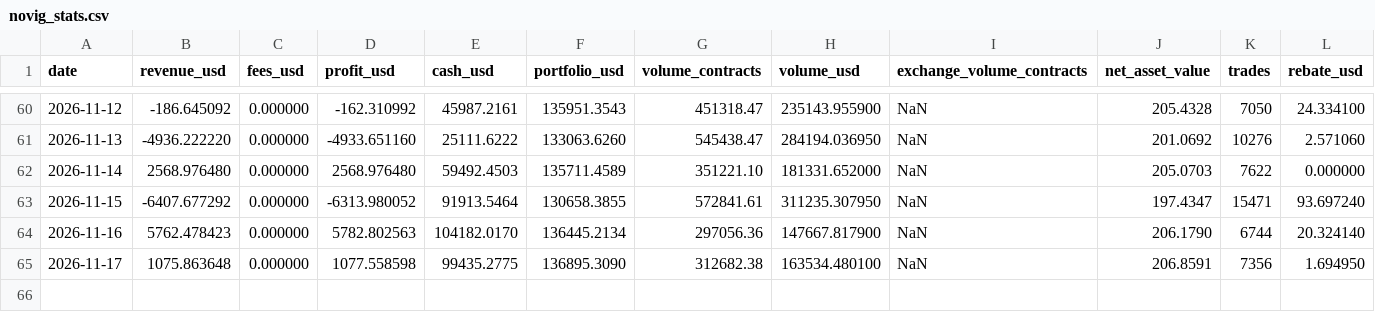
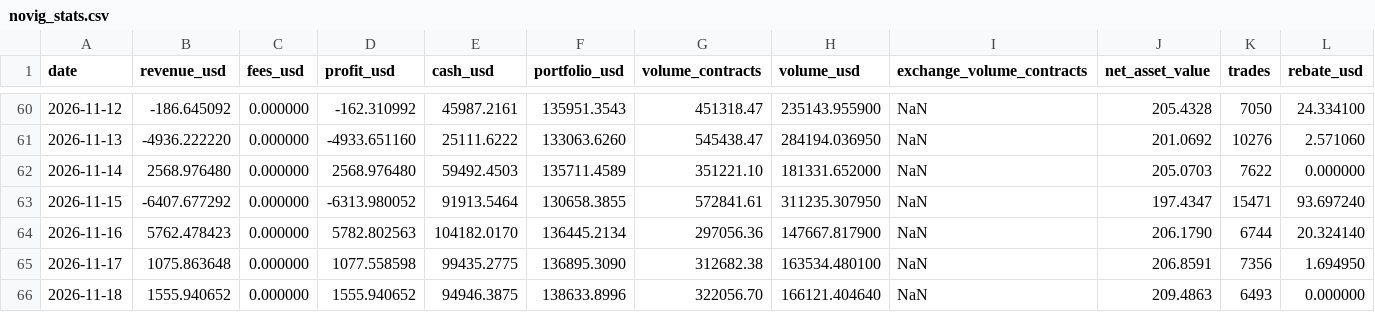
Before and after one commit to lbtrading/website, a CSV file: stats/novig_stats.csv, drawn as a sheet; only a part is shown, gaps mark what is left out; the diff names each change by its address in the sheet, - before the commit and + after, or states it on an @@ line.

```diff
--- a/stats/novig_stats.csv
+++ b/stats/novig_stats.csv
+row 66: 2026-11-18 | 1555.940652 | 0.000000 | 1555.940652 | 94946.3875 | 138633.8996 | 322056.70 | 166121.404640 | NaN | 209.4863 | 6493 | 0.000000
```
Also changed, not shown: stats/kalshi_stats.csv, stats/polymarket_stats.csv, 7 other files.
